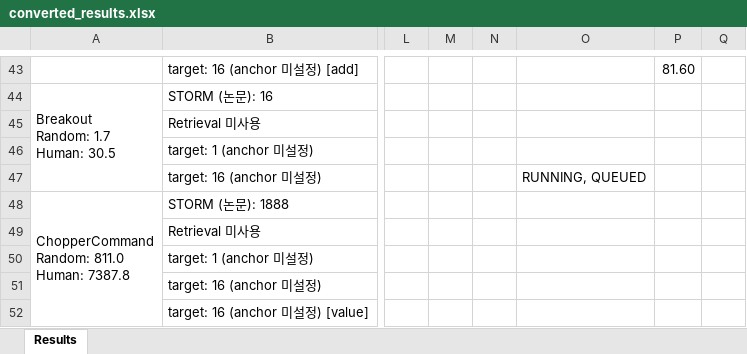
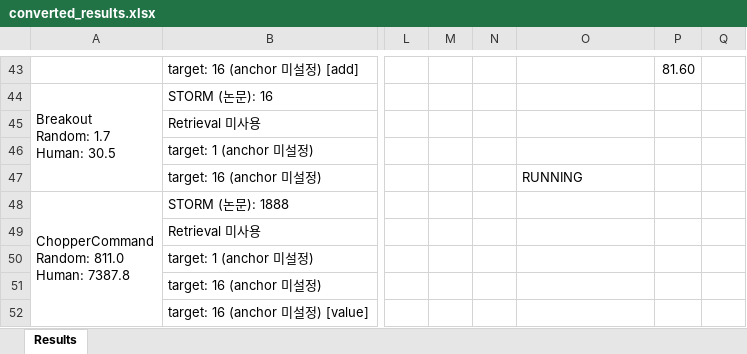
Before and after one commit to wrrte/STORM-1, an Excel workbook: results/converted_results.xlsx, sheet Results, drawn as a sheet; only a part is shown, gaps mark what is left out; values as stored, in another font and other column widths than the file's, no cell formats; the diff covers the shown part only; the diff names each change by its address in the sheet, - before the commit and + after, or states it on an @@ line.

```diff
--- a/results/converted_results.xlsx (sheet Results)
+++ b/results/converted_results.xlsx (sheet Results)
-O47: RUNNING, QUEUED
+O47: RUNNING
```
Also changed, not shown: 1 added row and 42 edited cells elsewhere in this sheet, cell formats, 6 other files.
